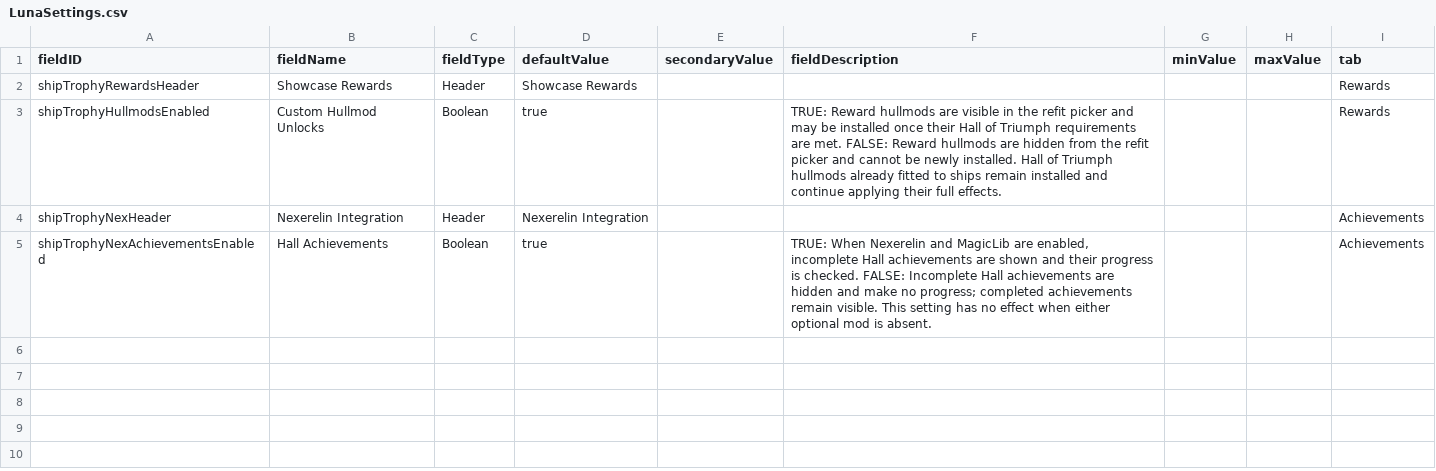
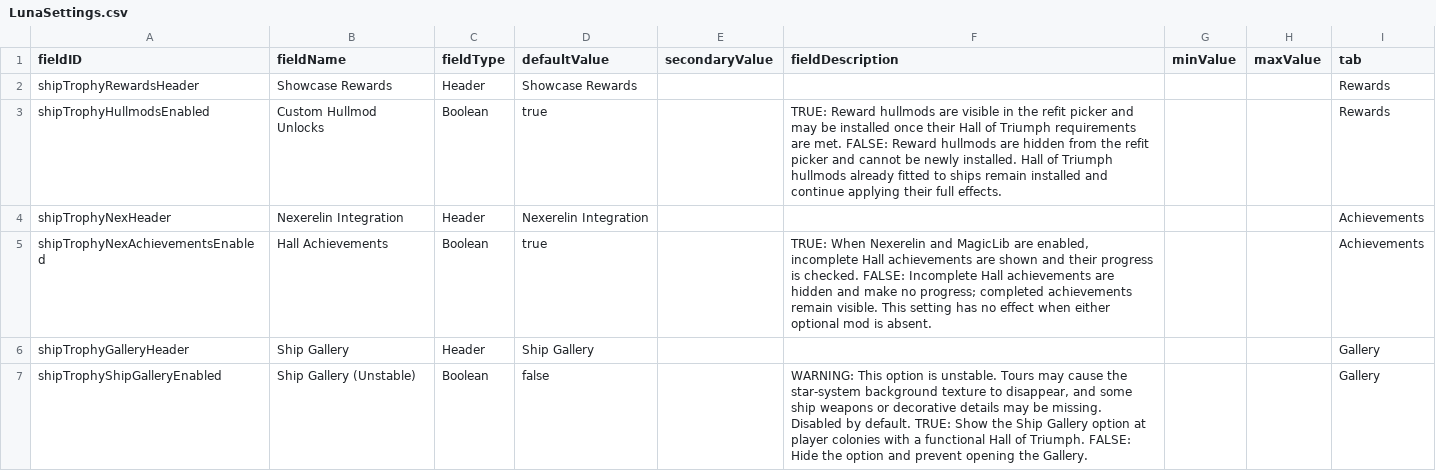
Before and after one commit to c4tntnitro-netizen/ship-trophy-room, a CSV file: data/config/LunaSettings.csv, drawn as a sheet.

Commit message:
Release 2.5.2 beta hotfix for Isa and Gallery settings

```diff
--- a/data/config/LunaSettings.csv
+++ b/data/config/LunaSettings.csv
@@ -5 +5,3 @@ shipTrophyNexHeader,Nexerelin Integration,Header,Nexerelin Integration,,,,,Achie
 shipTrophyNexAchievementsEnabled,Hall Achievements,Boolean,true,,"TRUE: When Nexerelin and MagicLib are enabled, incomplete Hall achievements are shown and their progress is checked. FALSE: Incomplete Hall achievements are hidden and make no progress; completed achievements remain visible. This setting has no effect when either optional mod is absent.",,,Achievements
+shipTrophyGalleryHeader,Ship Gallery,Header,Ship Gallery,,,,,Gallery
+shipTrophyShipGalleryEnabled,Ship Gallery (Unstable),Boolean,false,,"WARNING: This option is unstable. Tours may cause the star-system background texture to disappear, and some ship weapons or decorative details may be missing. Disabled by default. TRUE: Show the Ship Gallery option at player colonies with a functional Hall of Triumph. FALSE: Hide the option and prevent opening the Gallery.",,,Gallery
```
Also changed, not shown: data/campaign/rules.csv, 15 other files.
